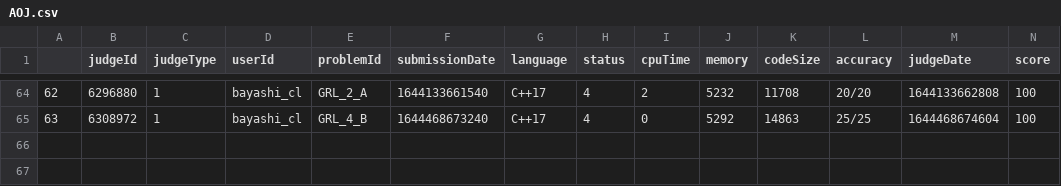
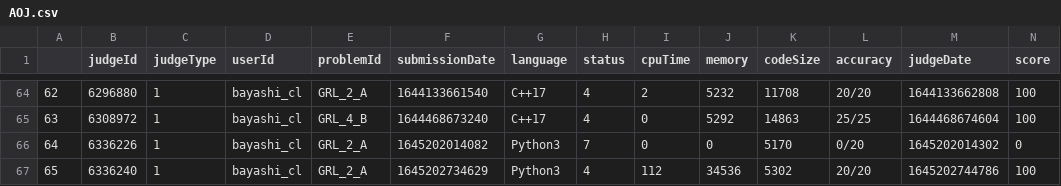
Before and after one commit to bayashi-cl/procon-submission, a CSV file: data/AOJ.csv, drawn as a sheet; only a part is shown, gaps mark what is left out; rows hold the shown columns only; the diff names each change by its address in the sheet, - before the commit and + after, or states it on an @@ line.

Commit message:
update AOJ.csv

```diff
--- a/data/AOJ.csv
+++ b/data/AOJ.csv
+row 66: 64 | 6336226 | 1 | bayashi_cl | GRL_2_A | 1645202014082 | Python3 | 7 | 0 | 0 | 5170 | 0/20 | 1645202014302 | 0
+row 67: 65 | 6336240 | 1 | bayashi_cl | GRL_2_A | 1645202734629 | Python3 | 4 | 112 | 34536 | 5302 | 20/20 | 1645202744786 | 100
```
